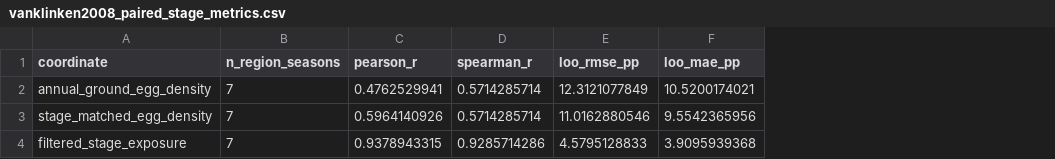
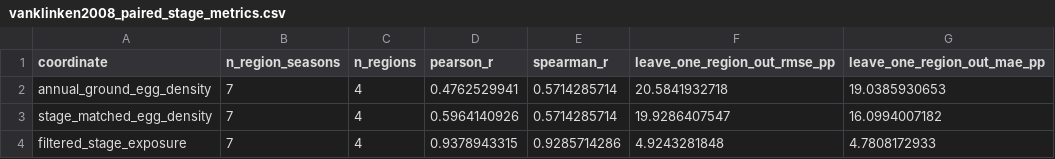
Before and after one commit to zuizui0223/iwe, a CSV file: data/derived/vanklinken2008_paired_stage_metrics.csv, drawn as a sheet; removed rows and columns are numbered as before the commit, all else as after; the diff names each change by its address in the sheet, - before the commit and + after, or states it on an @@ line.

Commit message:
Use leave-one-region-out Parkinsonia metrics

```diff
--- a/data/derived/vanklinken2008_paired_stage_metrics.csv
+++ b/data/derived/vanklinken2008_paired_stage_metrics.csv
+column C (n_regions), rows 2-4: all 4
-column E (loo_rmse_pp), rows 2-4: 12.3121077849 | 11.0162880546 | 4.5795128833
-column F (loo_mae_pp), rows 2-4: 10.5200174021 | 9.5542365956 | 3.9095939368
+column F (leave_one_region_out_rmse_pp), rows 2-4: 20.5841932718 | 19.9286407547 | 4.9243281848
+column G (leave_one_region_out_mae_pp), rows 2-4: 19.0385930653 | 16.0994007182 | 4.7808172933
```
